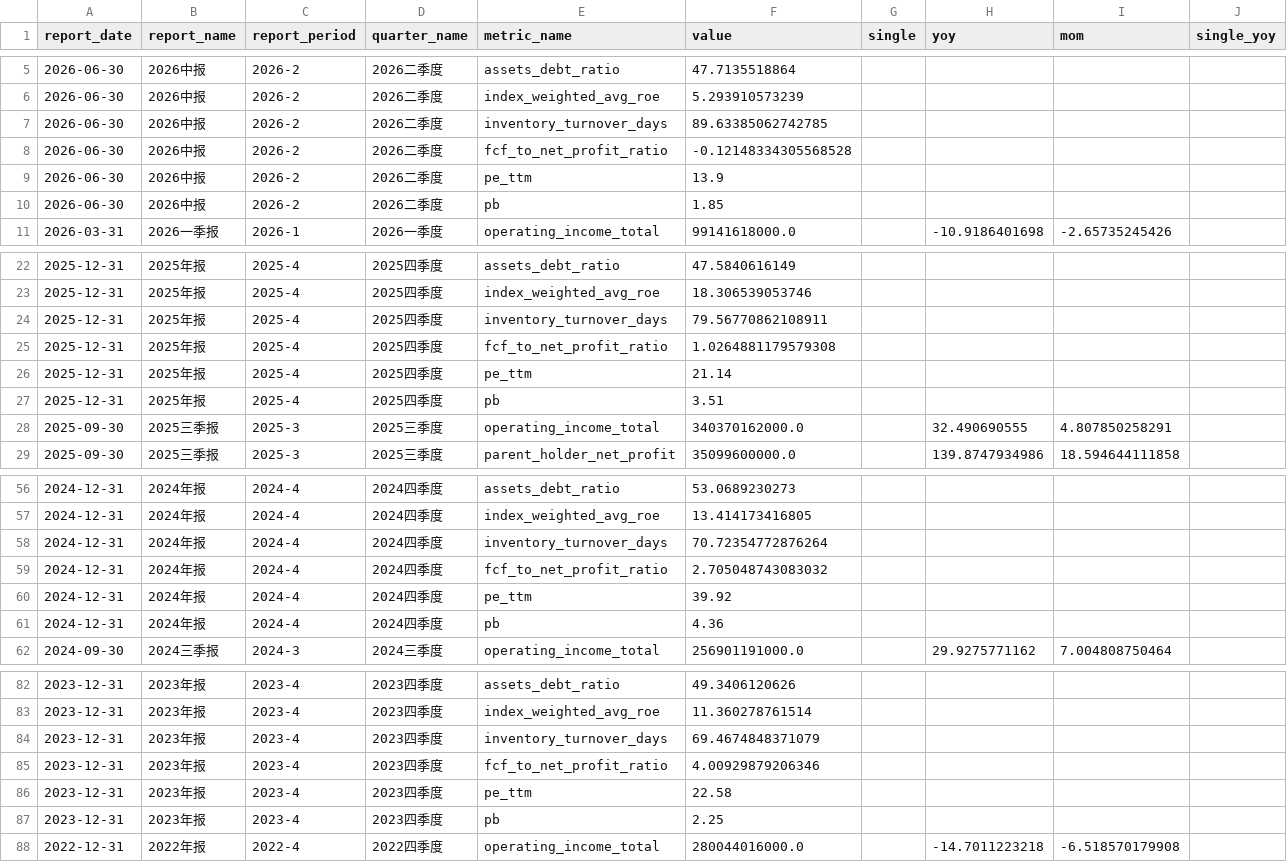
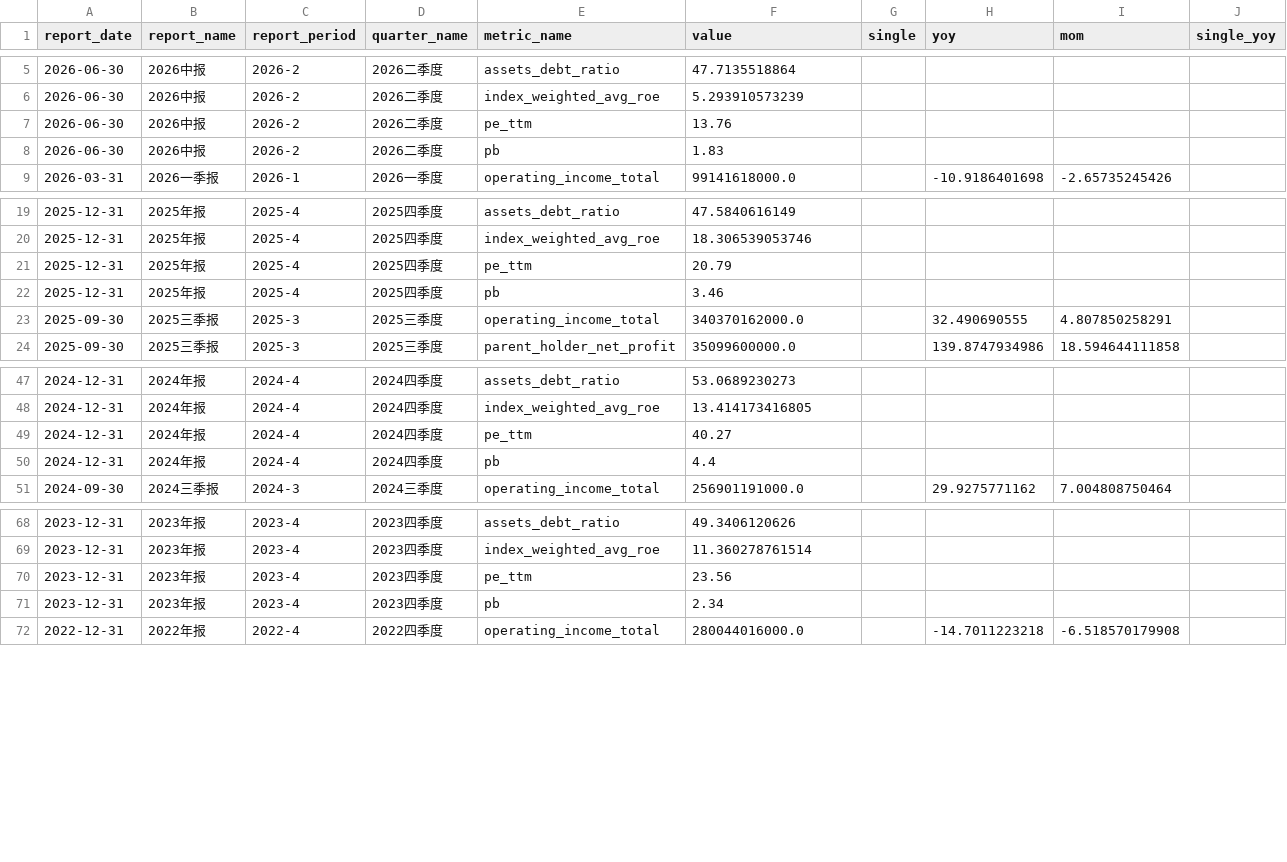
Before and after one commit to lin88lin8850/Stocker-Monitor, a CSV file: data/小米集团.csv, drawn as a sheet; only a part is shown, gaps mark what is left out; the diff covers the shown part only.

```diff
--- a/data/小米集团.csv
+++ b/data/小米集团.csv
@@ -6,6 +6,4 @@ report_date,report_name,report_period,quarter_name,metric_name,value,single,yoy,
 2026-06-30,2026中报,2026-2,2026二季度,index_weighted_avg_roe,5.293910573239,,,,
-2026-06-30,2026中报,2026-2,2026二季度,inventory_turnover_days,89.63385062742785,,,,
-2026-06-30,2026中报,2026-2,2026二季度,fcf_to_net_profit_ratio,-0.12148334305568528,,,,
-2026-06-30,2026中报,2026-2,2026二季度,pe_ttm,13.9,,,,
-2026-06-30,2026中报,2026-2,2026二季度,pb,1.85,,,,
+2026-06-30,2026中报,2026-2,2026二季度,pe_ttm,13.76,,,,
+2026-06-30,2026中报,2026-2,2026二季度,pb,1.83,,,,
 2026-03-31,2026一季报,2026-1,2026一季度,operating_income_total,99141618000.0,,-10.9186401698,-2.65735245426,
@@ -23,6 +20,4 @@ report_date,report_name,report_period,quarter_name,metric_name,value,single,yoy,
 2025-12-31,2025年报,2025-4,2025四季度,index_weighted_avg_roe,18.306539053746,,,,
-2025-12-31,2025年报,2025-4,2025四季度,inventory_turnover_days,79.56770862108911,,,,
-2025-12-31,2025年报,2025-4,2025四季度,fcf_to_net_profit_ratio,1.0264881179579308,,,,
-2025-12-31,2025年报,2025-4,2025四季度,pe_ttm,21.14,,,,
-2025-12-31,2025年报,2025-4,2025四季度,pb,3.51,,,,
+2025-12-31,2025年报,2025-4,2025四季度,pe_ttm,20.79,,,,
+2025-12-31,2025年报,2025-4,2025四季度,pb,3.46,,,,
 2025-09-30,2025三季报,2025-3,2025三季度,operating_income_total,340370162000.0,,32.490690555,4.807850258291,
@@ -57,6 +48,4 @@ report_date,report_name,report_period,quarter_name,metric_name,value,single,yoy,
 2024-12-31,2024年报,2024-4,2024四季度,index_weighted_avg_roe,13.414173416805,,,,
-2024-12-31,2024年报,2024-4,2024四季度,inventory_turnover_days,70.72354772876264,,,,
-2024-12-31,2024年报,2024-4,2024四季度,fcf_to_net_profit_ratio,2.705048743083032,,,,
-2024-12-31,2024年报,2024-4,2024四季度,pe_ttm,39.92,,,,
-2024-12-31,2024年报,2024-4,2024四季度,pb,4.36,,,,
+2024-12-31,2024年报,2024-4,2024四季度,pe_ttm,40.27,,,,
+2024-12-31,2024年报,2024-4,2024四季度,pb,4.4,,,,
 2024-09-30,2024三季报,2024-3,2024三季度,operating_income_total,256901191000.0,,29.9275771162,7.004808750464,
@@ -83,6 +69,4 @@ report_date,report_name,report_period,quarter_name,metric_name,value,single,yoy,
 2023-12-31,2023年报,2023-4,2023四季度,index_weighted_avg_roe,11.360278761514,,,,
-2023-12-31,2023年报,2023-4,2023四季度,inventory_turnover_days,69.4674848371079,,,,
-2023-12-31,2023年报,2023-4,2023四季度,fcf_to_net_profit_ratio,4.00929879206346,,,,
-2023-12-31,2023年报,2023-4,2023四季度,pe_ttm,22.58,,,,
-2023-12-31,2023年报,2023-4,2023四季度,pb,2.25,,,,
+2023-12-31,2023年报,2023-4,2023四季度,pe_ttm,23.56,,,,
+2023-12-31,2023年报,2023-4,2023四季度,pb,2.34,,,,
 2022-12-31,2022年报,2022-4,2022四季度,operating_income_total,280044016000.0,,-14.7011223218,-6.518570179908,
```
Also changed, not shown: 20 removed rows and 10 edited cells elsewhere in this file, data/泡泡玛特.csv, data/腾讯控股.csv.
